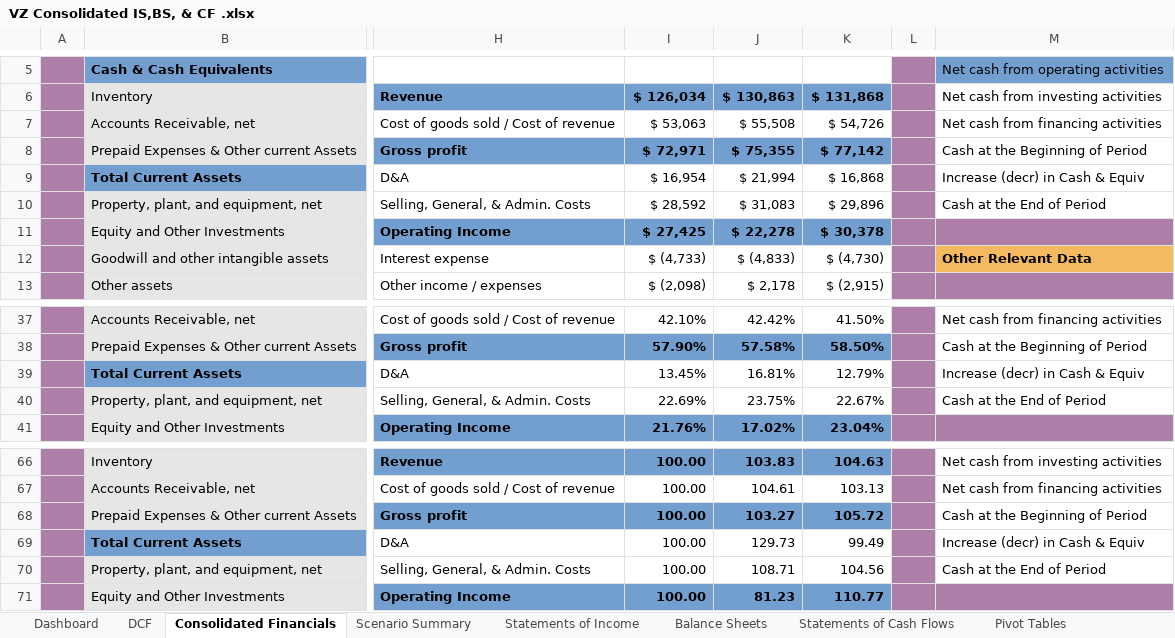
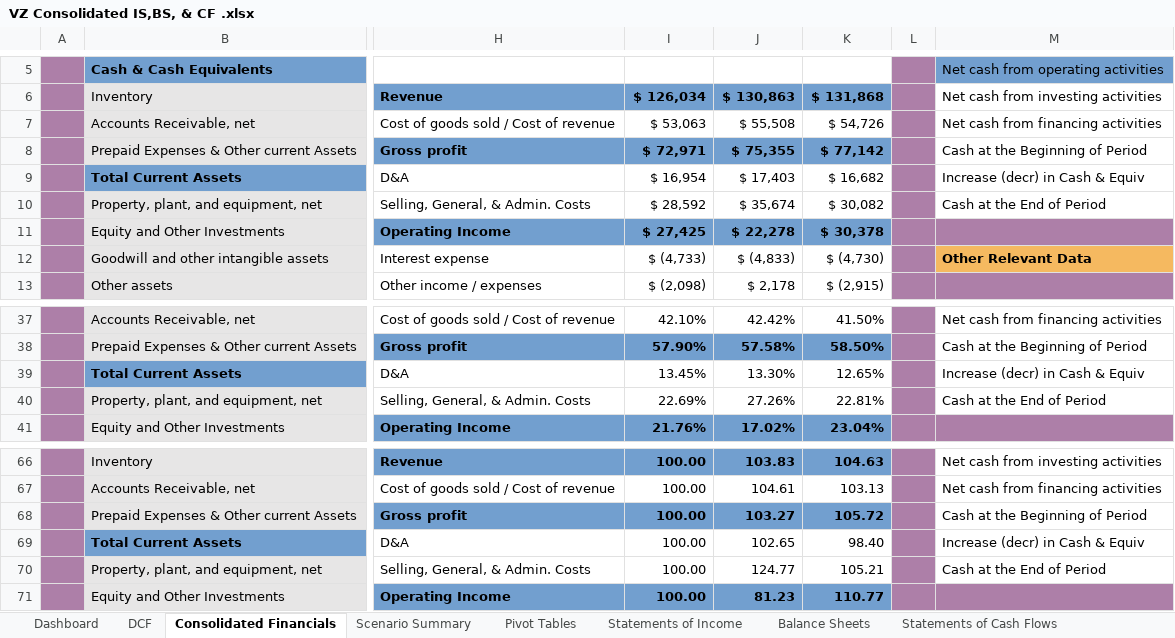
Before and after one commit to de59/de59.github.io, an Excel workbook: Projects/VZ Consolidated IS,BS, & CF .xlsx, sheet Consolidated Financials, drawn as a sheet; only a part is shown, gaps mark what is left out; values as stored, in another font and other column widths than the file's, no borders; conditional formats and table styles not drawn; the diff covers the shown part only; the diff names each change by its address in the sheet, - before the commit and + after, or states it on an @@ line.

Commit message:
Update VZ Consolidated IS,BS, & CF .xlsx
update project

```diff
--- a/Projects/VZ Consolidated IS,BS, & CF .xlsx (sheet Consolidated Financials)
+++ b/Projects/VZ Consolidated IS,BS, & CF .xlsx (sheet Consolidated Financials)
@@ sheet tab order changed: Dashboard | DCF | Consolidated Financials | Scenario Summary | Pivot Tables | Statements of Income | Balance Sheets | Statements of Cash Flows @@
-J9: $ 21,994
+J9: $ 17,403
-K9: $ 16,868
+K9: $ 16,682
-J10: $ 31,083
+J10: $ 35,674
-K10: $ 29,896
+K10: $ 30,082
-J39: 16.81%
+J39: 13.30%
-K39: 12.79%
+K39: 12.65%
-J40: 23.75%
+J40: 27.26%
-K40: 22.67%
+K40: 22.81%
-J69: 129.73
+J69: 102.65
-K69: 99.49
+K69: 98.40
-J70: 108.71
+J70: 124.77
-K70: 104.56
+K70: 105.21
```
Also changed, not shown: 28 added rows elsewhere in this sheet, sheet DCF, sheet Pivot Tables, sheet Dashboard, formulas that keep their value, charts or pictures.
